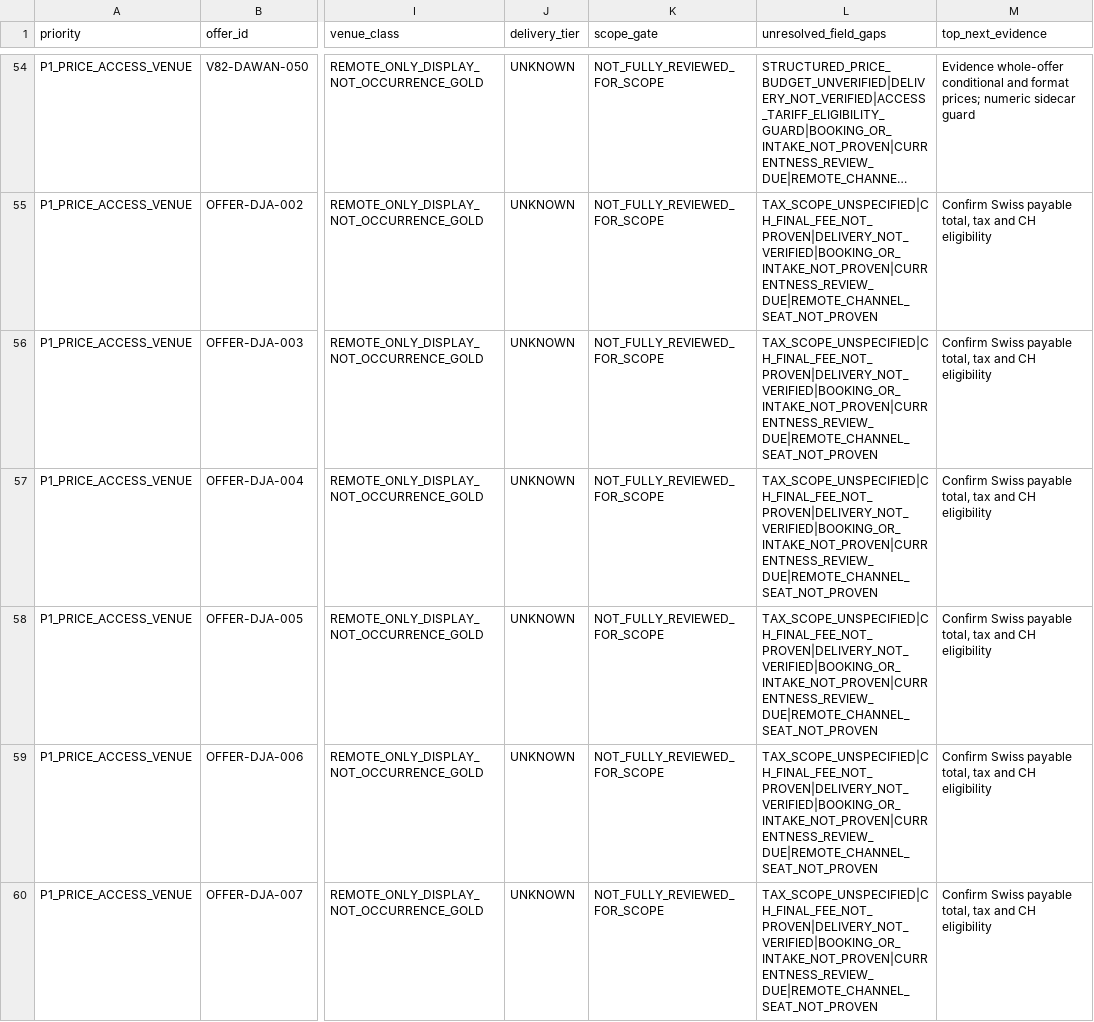
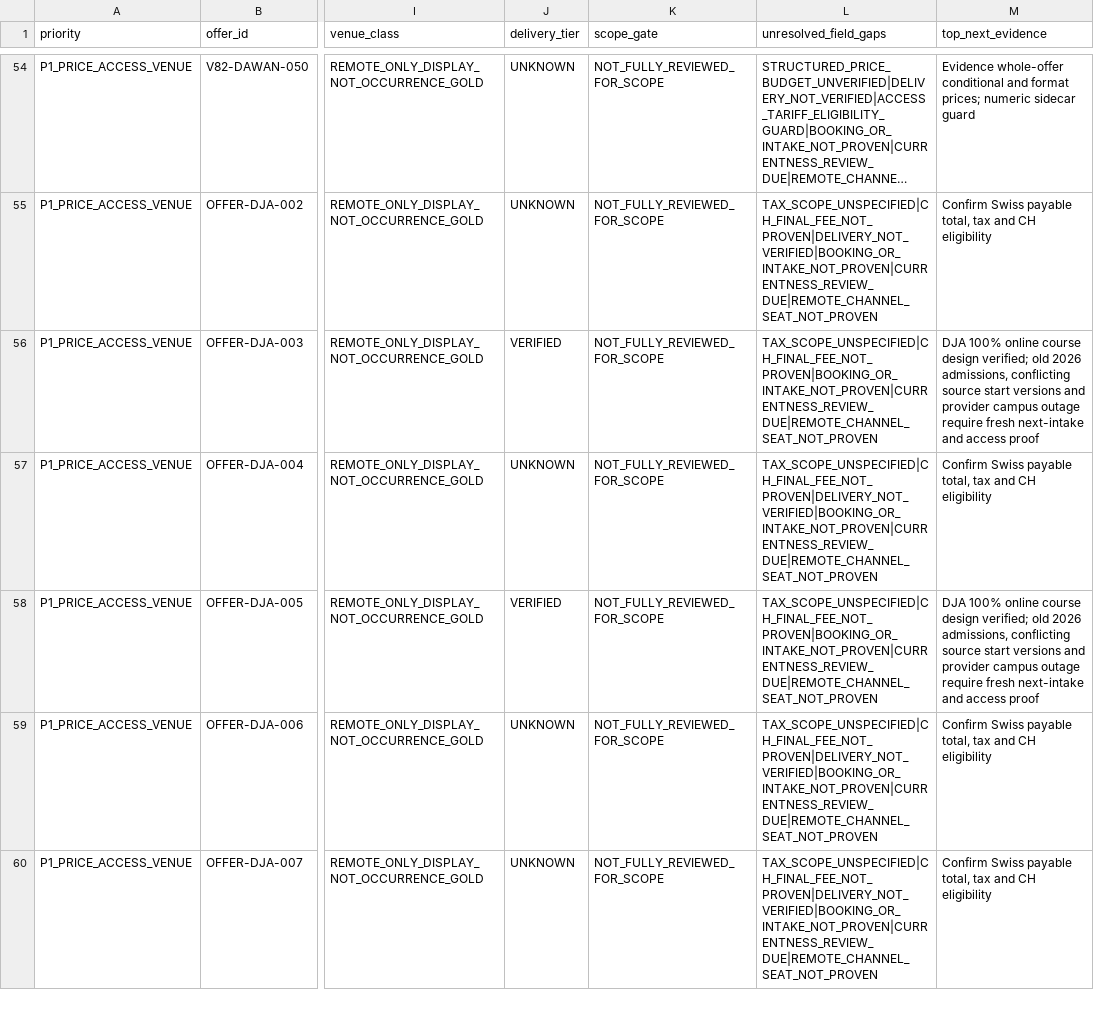
Before and after one commit to george-sarpong/weiterbildungsradar-journalismus, a TSV file: docs/b2/all-140-priority-evidence-backlog-20261105.tsv, drawn as a sheet; only a part is shown, gaps mark what is left out; long unchanged cells end in …; the diff covers the shown part only; the diff names each change by its address in the sheet, - before the commit and + after, or states it on an @@ line.

Commit message:
B2 reconcile DJA delivery-mode corrections to frozen priority backlog

```diff
--- a/docs/b2/all-140-priority-evidence-backlog-20261105.tsv
+++ b/docs/b2/all-140-priority-evidence-backlog-20261105.tsv
-J56 (delivery_tier): UNKNOWN
+J56 (delivery_tier): VERIFIED
-L56 (unresolved_field_gaps): TAX_SCOPE_UNSPECIFIED|CH_FINAL_FEE_NOT_PROVEN|DELIVERY_NOT_VERIFIED|BOOKING_OR_INTAKE_NOT_PROVEN|CURRENTNESS_REVIEW_DUE|REMOTE_CHANNEL_SEAT_NOT_PROVEN
+L56 (unresolved_field_gaps): TAX_SCOPE_UNSPECIFIED|CH_FINAL_FEE_NOT_PROVEN|BOOKING_OR_INTAKE_NOT_PROVEN|CURRENTNESS_REVIEW_DUE|REMOTE_CHANNEL_SEAT_NOT_PROVEN
-M56 (top_next_evidence): Confirm Swiss payable total, tax and CH eligibility
+M56 (top_next_evidence): DJA 100% online course design verified; old 2026 admissions, conflicting source start versions and provider campus outage require fresh next-intake and access proof
-J58 (delivery_tier): UNKNOWN
+J58 (delivery_tier): VERIFIED
-L58 (unresolved_field_gaps): TAX_SCOPE_UNSPECIFIED|CH_FINAL_FEE_NOT_PROVEN|DELIVERY_NOT_VERIFIED|BOOKING_OR_INTAKE_NOT_PROVEN|CURRENTNESS_REVIEW_DUE|REMOTE_CHANNEL_SEAT_NOT_PROVEN
+L58 (unresolved_field_gaps): TAX_SCOPE_UNSPECIFIED|CH_FINAL_FEE_NOT_PROVEN|BOOKING_OR_INTAKE_NOT_PROVEN|CURRENTNESS_REVIEW_DUE|REMOTE_CHANNEL_SEAT_NOT_PROVEN
-M58 (top_next_evidence): Confirm Swiss payable total, tax and CH eligibility
+M58 (top_next_evidence): DJA 100% online course design verified; old 2026 admissions, conflicting source start versions and provider campus outage require fresh next-intake and access proof
```
Also changed, not shown: 6 edited cells elsewhere in this file.
